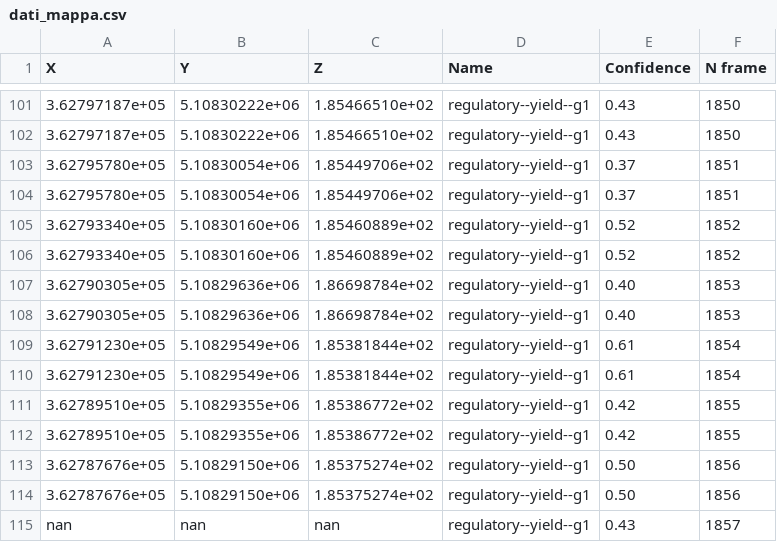
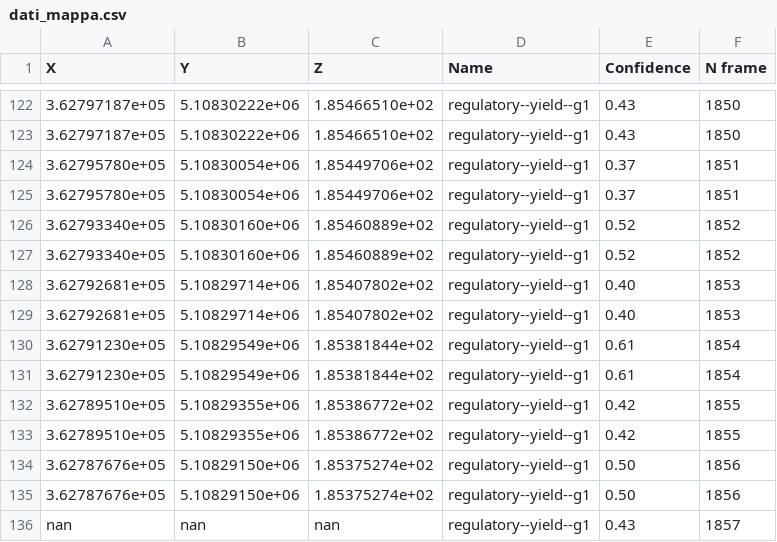
Before and after one commit to daniele96l/Thesis, a CSV file: dati_mappa.csv, drawn as a sheet; only a part is shown, gaps mark what is left out; the diff covers the shown part only.

```diff
--- a/dati_mappa.csv
+++ b/dati_mappa.csv
@@ -106,4 +127,4 @@ X,Y,Z,Name,Confidence,N frame
 3.62793340e+05,5.10830160e+06,1.85460889e+02,regulatory--yield--g1,0.52,1852
-3.62790305e+05,5.10829636e+06,1.86698784e+02,regulatory--yield--g1,0.40,1853
-3.62790305e+05,5.10829636e+06,1.86698784e+02,regulatory--yield--g1,0.40,1853
+3.62792681e+05,5.10829714e+06,1.85407802e+02,regulatory--yield--g1,0.40,1853
+3.62792681e+05,5.10829714e+06,1.85407802e+02,regulatory--yield--g1,0.40,1853
 3.62791230e+05,5.10829549e+06,1.85381844e+02,regulatory--yield--g1,0.61,1854
```
Also changed, not shown: 21 added rows and 60 edited cells elsewhere in this file, 5 other files.
